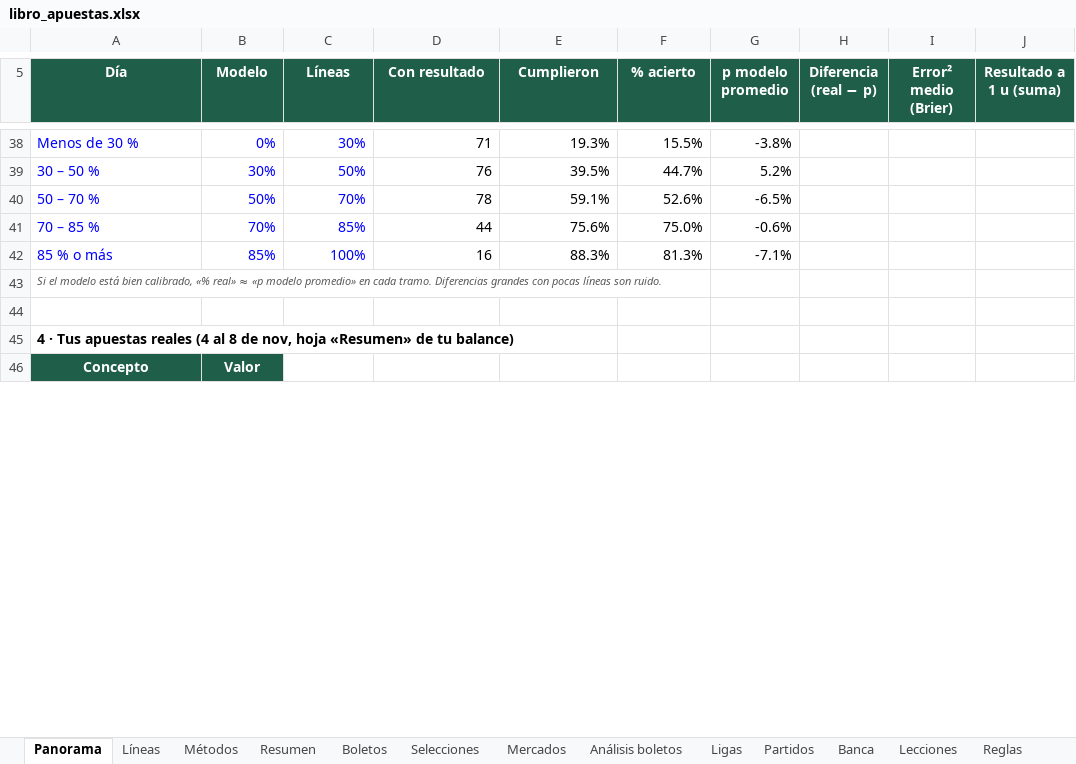
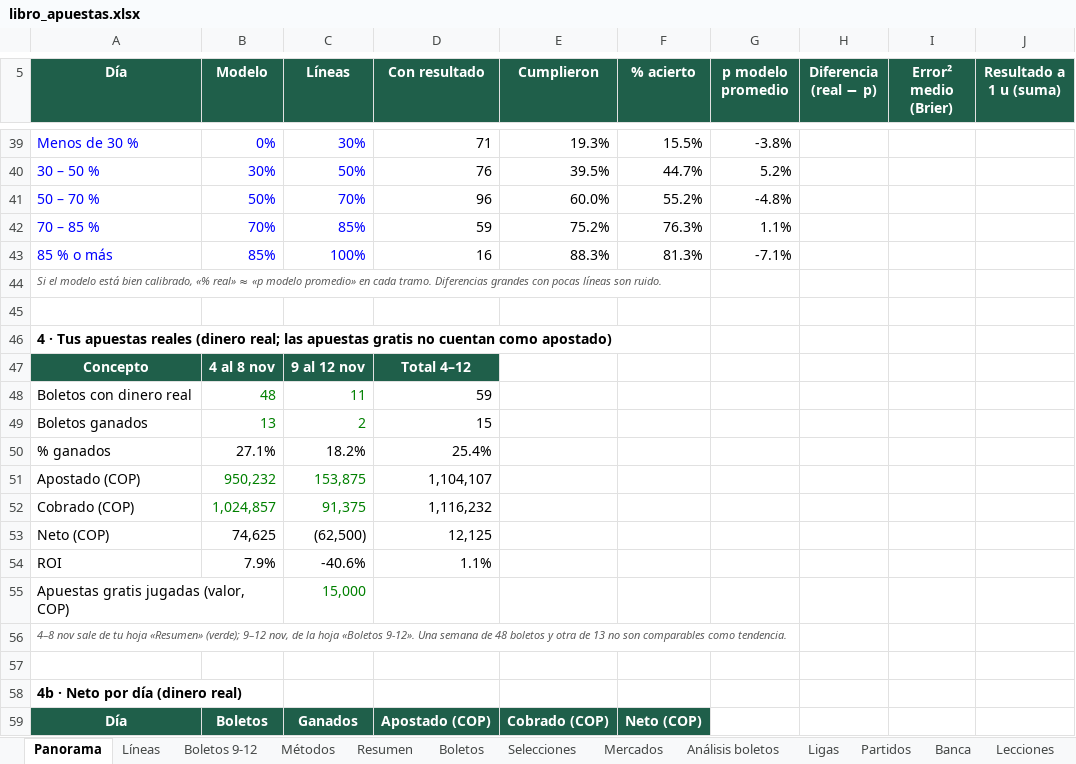
Before and after one commit to ndaza654/apuestas-supermodelo, an Excel workbook: registro/libro_apuestas.xlsx, sheet Panorama, drawn as a sheet; only a part is shown, gaps mark what is left out; the shorter side is filled out with more unchanged rows; values as stored, in another font and other column widths than the file's, no borders; charts and pictures not drawn; addresses are those after the commit; the diff covers the shown part only; the diff names each change by its address in the sheet, - before the commit and + after, or states it on an @@ line.

```diff
--- a/registro/libro_apuestas.xlsx (sheet Panorama)
+++ b/registro/libro_apuestas.xlsx (sheet Panorama)
+sheet tab: Boletos 9-12
-D41 (Con resultado): 78
+D41 (Con resultado): 96
-E41 (Cumplieron): 59.1%
+E41 (Cumplieron): 60.0%
-F41 (% acierto): 52.6%
+F41 (% acierto): 55.2%
-G41 (p modelo promedio): -6.5%
+G41 (p modelo promedio): -4.8%
-D42 (Con resultado): 44
+D42 (Con resultado): 59
-E42 (Cumplieron): 75.6%
+E42 (Cumplieron): 75.2%
-F42 (% acierto): 75.0%
+F42 (% acierto): 76.3%
-G42 (p modelo promedio): -0.6%
+G42 (p modelo promedio): 1.1%
-A46 (Día): …apuestas reales (4 al 8 de nov, hoja «Resumen» de tu balance)
+A46 (Día): …apuestas reales (dinero real; las apuestas gratis no cuentan como apostado)
+row 47: Concepto | 4 al 8 nov | 9 al 12 nov | Total 4–12
+row 48: Boletos con dinero real | 48 | 11 | 59
+row 49: Boletos ganados | 13 | 2 | 15
+row 50: % ganados | 27.1% | 18.2% | 25.4%
+row 51: Apostado (COP) | 950,232 | 153,875 | 1,104,107
+row 52: Cobrado (COP) | 1,024,857 | 91,375 | 1,116,232
+row 53: Neto (COP) | 74,625 | (62,500) | 12,125
+row 54: ROI | 7.9% | -40.6% | 1.1%
+row 55: Apuestas gratis jugadas (valor, COP) |  | 15,000
+row 56: 4–8 nov sale de tu hoja «Resumen» (verde); 9–12 nov, de la hoja «Boletos 9-12». Una semana de 48 boletos y otra de 13 no son comparables como tendencia.
+row 57: (empty)
+row 58: 4b · Neto por día (dinero real)
+row 59: Día | Boletos | Ganados | Apostado (COP) | Cobrado (COP) | Neto (COP)
```
Also changed, not shown: 30 added rows, 26 removed rows, 19 edited cells and cell formats elsewhere in this sheet, sheet Líneas, formulas that keep their value, charts or pictures, 11 other files.
